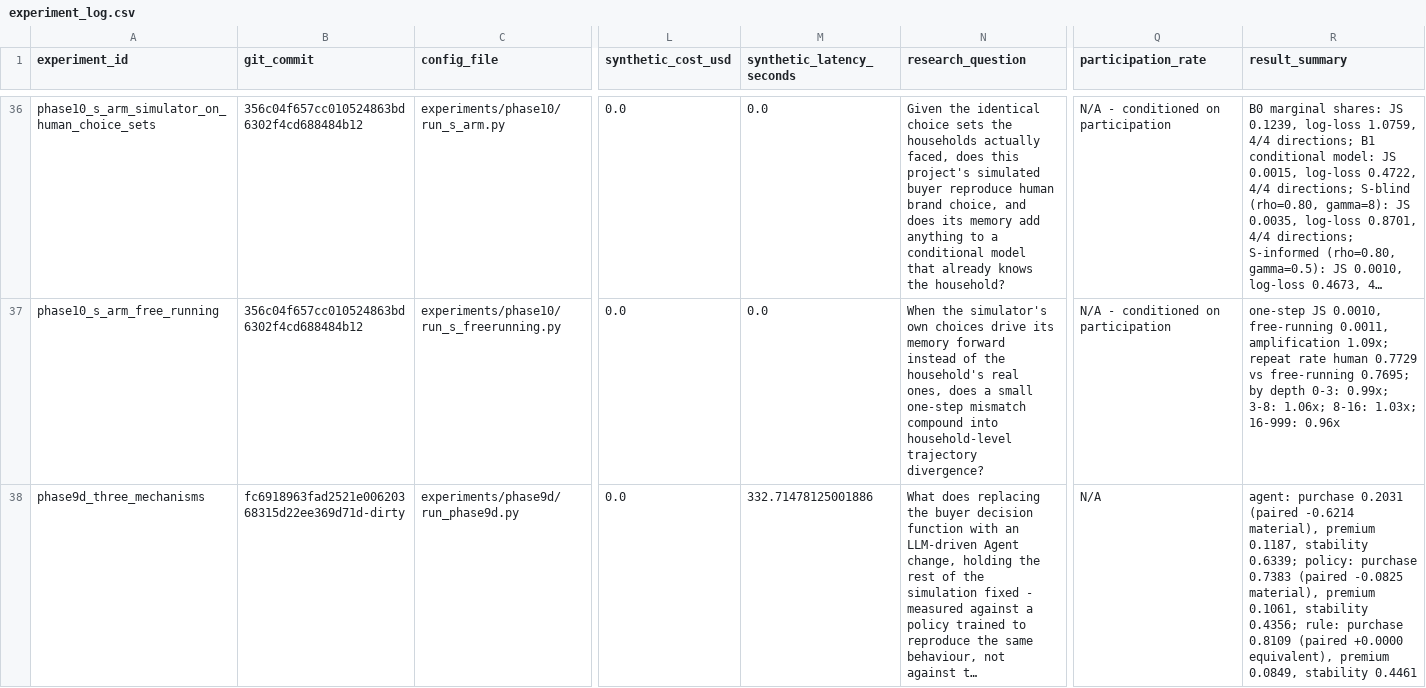
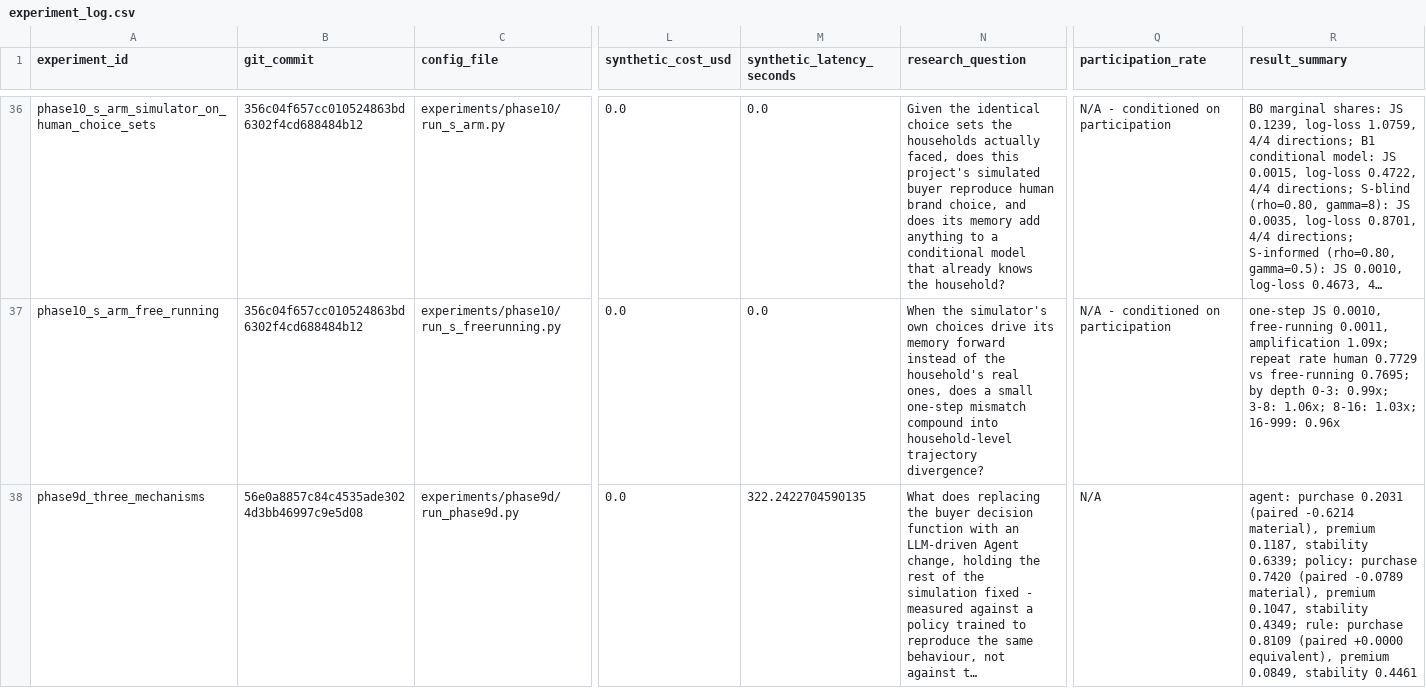
Before and after one commit to heatherluu99/learned-market, a CSV file: experiment_log.csv, drawn as a sheet; only a part is shown, gaps mark what is left out; long unchanged cells end in …; the diff names each change by its address in the sheet, - before the commit and + after, or states it on an @@ line.

Commit message:
Phase 9d results: the Agent gets every direction right and the level wrong
30 Agents, 35 on 9a's gate-passing trained policy, 35 on the rule, one market,
8 seeds, arms stratified within class and compared within-buyer against the
same market re-run with everyone on the rule.

The Agent buys about a quarter as often as the rule it replaced: 0.2031
against 0.8109, paired difference -0.6214 [-0.6370, -0.6058]. Not a parse
failure - AgentPolicy raises on an unparseable reply rather than substituting
a default, and all 223 calls parsed.

And its answers are well ordered. Loyalty raises its probability (0.35 to 0.85
at a three-week streak), price lowers it (0.18 at a premium stall a low-budget
shopper cannot afford), income raises willingness at that same stall (0.40),
and a purchase already made lowers it. Every direction the simulation encodes
is present. What is wrong is the calibration.

The stability difference is recorded as confounded rather than as a finding.
The Agent's pair stability is 0.6339 against 0.4461, but stability is
conditional on buying in both weeks and an Agent that buys mainly in
high-loyalty states shows high stability by selection - the states it buys in
are the ones where the rule is sticky too.

This matches Phase 10's pilot in a different market with a six-times-larger
hosted model: all four pre-registered directions correct, and worse than the
marginal-share floor on distributional distance. Two markets, two models, one
signature - an LLM asked for a behavioural quantity gets the comparative
statics right and the calibration wrong. Direction questions are the ones it
can answer; level questions are usually what a client is paying for.

The cost and speed KPI is left uncomputed. It needs human_baseline.csv with
sourced cost-per-respondent figures, the spec says not to invent a number
without a source, and none is in hand. The run's own side is measured: 223
distinct calls, 322 seconds, 1.4s per decision, at a local marginal cost of
zero that is not comparable to a hosted per-token price.

```diff
--- a/experiment_log.csv
+++ b/experiment_log.csv
-B38 (git_commit): fc6918963fad2521e00620368315d22ee369d71d-dirty
+B38 (git_commit): 56e0a8857c84c4535ade3024d3bb46997c9e5d08
-M38 (synthetic_latency_seconds): 332.71478125001886
+M38 (synthetic_latency_seconds): 322.2422704590135
-R38 (result_summary): …policy: purchase 0.7383 (paired -0.0825 material), premium 0.1061, stability 0.4356; rule: purchase…
+R38 (result_summary): …policy: purchase 0.7420 (paired -0.0789 material), premium 0.1047, stability 0.4349; rule: purchase…
```
Also changed, not shown: results/phase9d/agent_usage.csv, results/phase9d/arms.csv, 2 other files.
